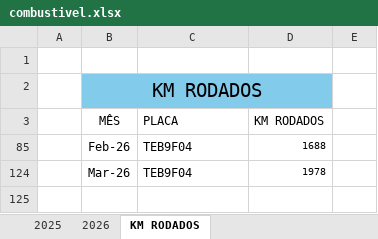
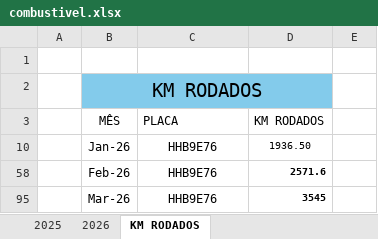
Before and after one commit to jhonnyoraculos/dashboard, an Excel workbook: data/combustivel.xlsx, sheet KM RODADOS, drawn as a sheet; values as stored, in another font and other column widths than the file's, no borders; addresses are those after the commit; the diff names each change by its address in the sheet, - before the commit and + after, or states it on an @@ line.

```diff
--- a/data/combustivel.xlsx (sheet KM RODADOS)
+++ b/data/combustivel.xlsx (sheet KM RODADOS)
@@ row 10 unhidden:  | Jan-26 | HHB9E76 | 1936.50 @@
-C58 (PLACA): TEB9F04
+C58 (PLACA): HHB9E76
-C58 alignment: left
+C58 alignment: center
-D58 (KM RODADOS): 1688
+D58 (KM RODADOS): 2571.6
-D58 bold: off
+D58 bold: on
-C95 (PLACA): TEB9F04
+C95 (PLACA): HHB9E76
-C95 alignment: left
+C95 alignment: center
-D95 (KM RODADOS): 1978
+D95 (KM RODADOS): 3545
-D95 bold: off
+D95 bold: on
```
Also changed, not shown: sheet 2026, hidden cells, data/manutencao.xlsx, data/reserva de hoteis.xlsx.
